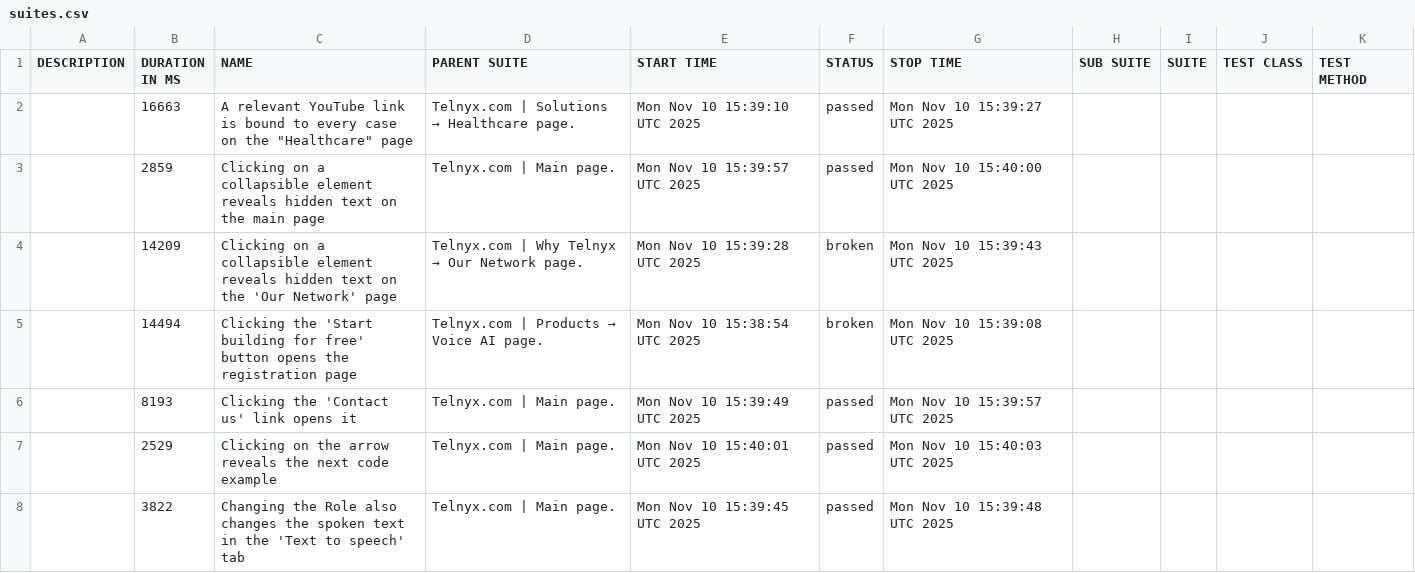
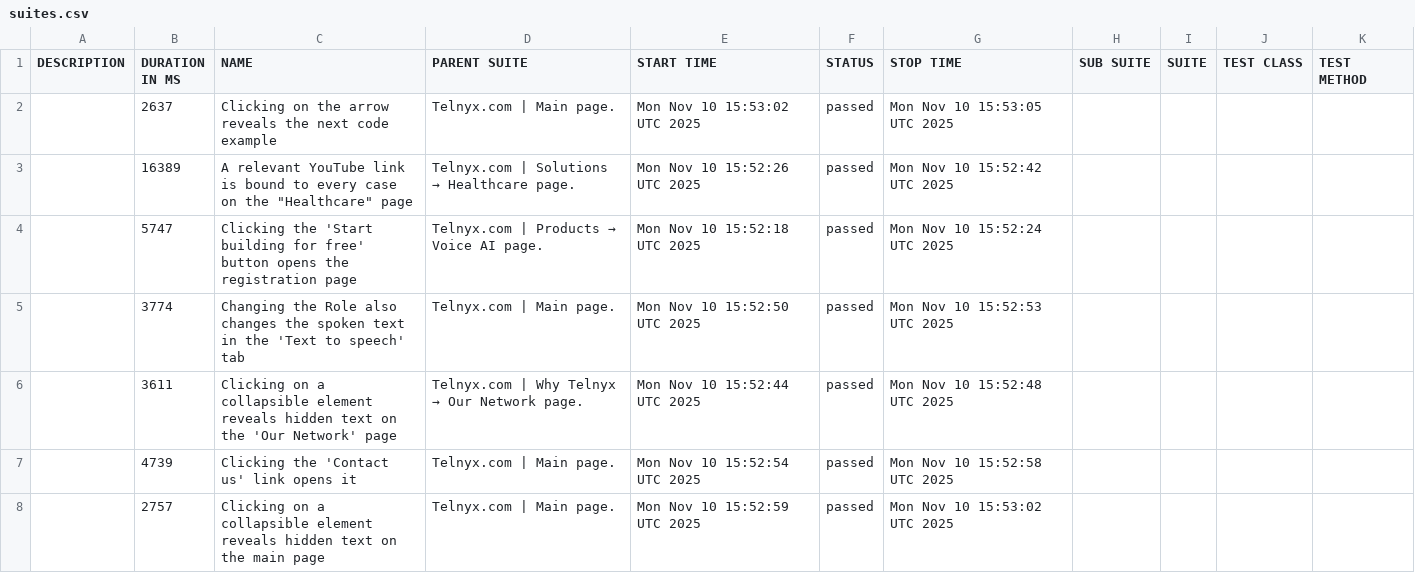
Before and after one commit to Geradot/telnyx-wdio, a CSV file: data/suites.csv, drawn as a sheet.

```diff
--- a/data/suites.csv
+++ b/data/suites.csv
@@ -1,8 +1,8 @@
 "DESCRIPTION","DURATION IN MS","NAME","PARENT SUITE","START TIME","STATUS","STOP TIME","SUB SUITE","SUITE","TEST CLASS","TEST METHOD"
-"","16663","A relevant YouTube link is bound to every case on the ""Healthcare"" page","Telnyx.com | Solutions → Healthcare page.","Mon Nov 10 15:39:10 UTC 2025","passed","Mon Nov 10 15:39:27 UTC 2025","","","",""
-"","2859","Clicking on a collapsible element reveals hidden text on the main page","Telnyx.com | Main page.","Mon Nov 10 15:39:57 UTC 2025","passed","Mon Nov 10 15:40:00 UTC 2025","","","",""
-"","14209","Clicking on a collapsible element reveals hidden text on the 'Our Network' page","Telnyx.com | Why Telnyx → Our Network page.","Mon Nov 10 15:39:28 UTC 2025","broken","Mon Nov 10 15:39:43 UTC 2025","","","",""
-"","14494","Clicking the 'Start building for free' button opens the registration page","Telnyx.com | Products → Voice AI page.","Mon Nov 10 15:38:54 UTC 2025","broken","Mon Nov 10 15:39:08 UTC 2025","","","",""
-"","8193","Clicking the 'Contact us' link opens it","Telnyx.com | Main page.","Mon Nov 10 15:39:49 UTC 2025","passed","Mon Nov 10 15:39:57 UTC 2025","","","",""
-"","2529","Clicking on the arrow reveals the next code example","Telnyx.com | Main page.","Mon Nov 10 15:40:01 UTC 2025","passed","Mon Nov 10 15:40:03 UTC 2025","","","",""
-"","3822","Changing the Role also changes the spoken text in the 'Text to speech' tab","Telnyx.com | Main page.","Mon Nov 10 15:39:45 UTC 2025","passed","Mon Nov 10 15:39:48 UTC 2025","","","",""
+"","2637","Clicking on the arrow reveals the next code example","Telnyx.com | Main page.","Mon Nov 10 15:53:02 UTC 2025","passed","Mon Nov 10 15:53:05 UTC 2025","","","",""
+"","16389","A relevant YouTube link is bound to every case on the ""Healthcare"" page","Telnyx.com | Solutions → Healthcare page.","Mon Nov 10 15:52:26 UTC 2025","passed","Mon Nov 10 15:52:42 UTC 2025","","","",""
+"","5747","Clicking the 'Start building for free' button opens the registration page","Telnyx.com | Products → Voice AI page.","Mon Nov 10 15:52:18 UTC 2025","passed","Mon Nov 10 15:52:24 UTC 2025","","","",""
+"","3774","Changing the Role also changes the spoken text in the 'Text to speech' tab","Telnyx.com | Main page.","Mon Nov 10 15:52:50 UTC 2025","passed","Mon Nov 10 15:52:53 UTC 2025","","","",""
+"","3611","Clicking on a collapsible element reveals hidden text on the 'Our Network' page","Telnyx.com | Why Telnyx → Our Network page.","Mon Nov 10 15:52:44 UTC 2025","passed","Mon Nov 10 15:52:48 UTC 2025","","","",""
+"","4739","Clicking the 'Contact us' link opens it","Telnyx.com | Main page.","Mon Nov 10 15:52:54 UTC 2025","passed","Mon Nov 10 15:52:58 UTC 2025","","","",""
+"","2757","Clicking on a collapsible element reveals hidden text on the main page","Telnyx.com | Main page.","Mon Nov 10 15:52:59 UTC 2025","passed","Mon Nov 10 15:53:02 UTC 2025","","","",""
```
Also changed, not shown: 37 other files.
